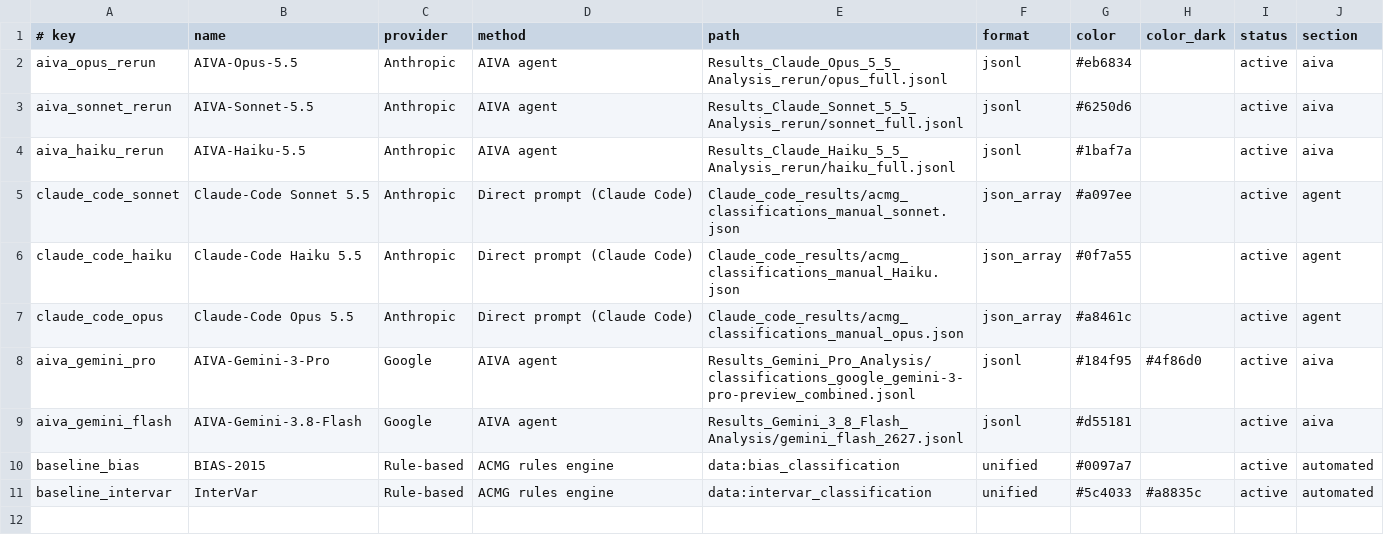
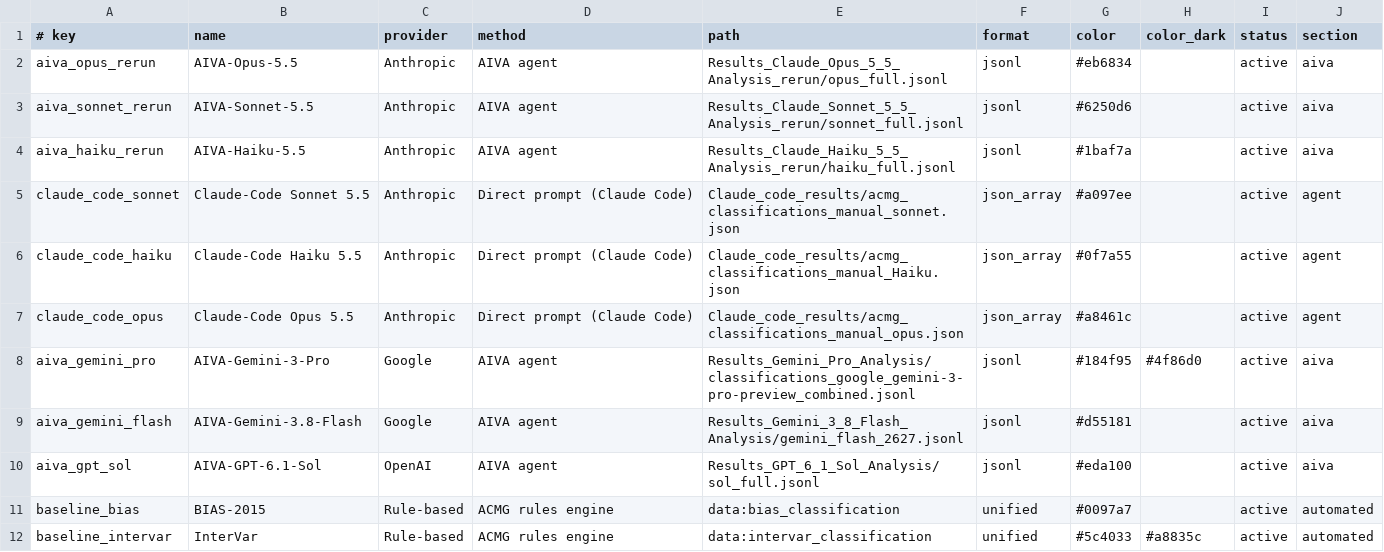
Before and after one commit to arunbodd/AIVA-var-bench, a TSV file: dashboard/models.tsv, drawn as a sheet.

```diff
--- a/dashboard/models.tsv
+++ b/dashboard/models.tsv
@@ -9,2 +9,3 @@ aiva_gemini_pro	AIVA-Gemini-3-Pro	Google	AIVA agent	Results_Gemini_Pro_Analysis/
 aiva_gemini_flash	AIVA-Gemini-3.8-Flash	Google	AIVA agent	Results_Gemini_3_8_Flash_Analysis/gemini_flash_2627.jsonl	jsonl	#d55181		active	aiva
+aiva_gpt_sol	AIVA-GPT-6.1-Sol	OpenAI	AIVA agent	Results_GPT_6_1_Sol_Analysis/sol_full.jsonl	jsonl	#eda100		active	aiva
 baseline_bias	BIAS-2015	Rule-based	ACMG rules engine	data:bias_classification	unified	#0097a7		active	automated
```
Also changed, not shown: 3 other files.
